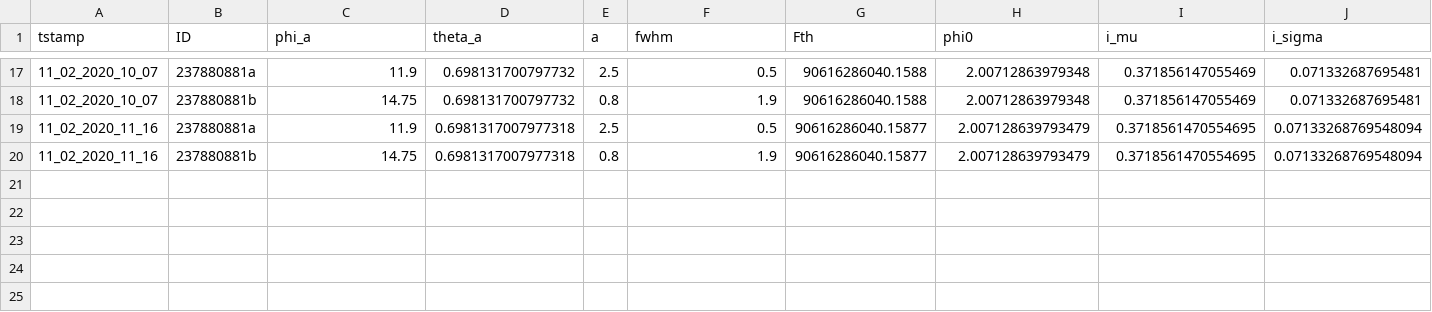
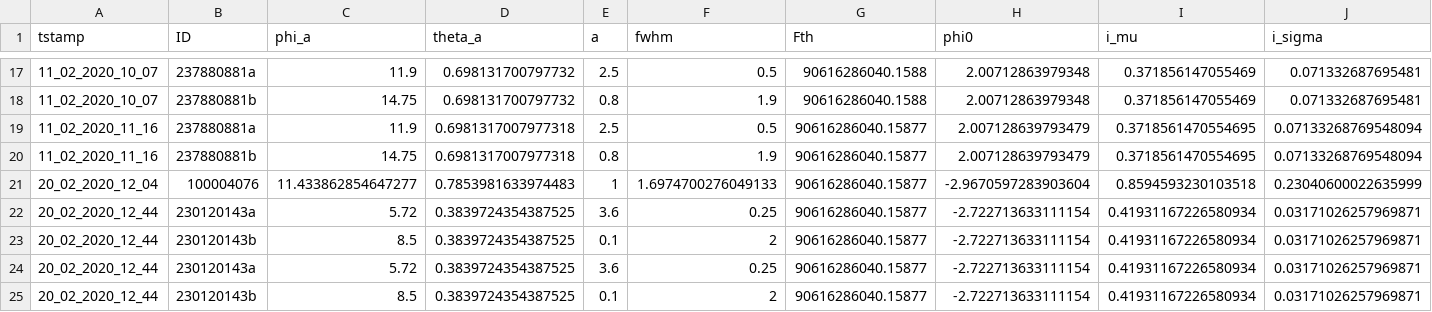
Before and after one commit to ekaterinailin/MalachiteMountains, a CSV file: data/summary/inits.csv, drawn as a sheet; only a part is shown, gaps mark what is left out; rows hold the shown columns only; the diff names each change by its address in the sheet, - before the commit and + after, or states it on an @@ line.

```diff
--- a/data/summary/inits.csv
+++ b/data/summary/inits.csv
+row 21: 20_02_2020_12_04 | 100004076 | 11.433862854647277 | 0.7853981633974483 | 1 | 1.6974700276049133 | 90616286040.15877 | -2.9670597283903604 | 0.8594593230103518 | 0.23040600022635999
+row 22: 20_02_2020_12_44 | 230120143a | 5.72 | 0.3839724354387525 | 3.6 | 0.25 | 90616286040.15877 | -2.722713633111154 | 0.41931167226580934 | 0.03171026257969871
+row 23: 20_02_2020_12_44 | 230120143b | 8.5 | 0.3839724354387525 | 0.1 | 2 | 90616286040.15877 | -2.722713633111154 | 0.41931167226580934 | 0.03171026257969871
+row 24: 20_02_2020_12_44 | 230120143a | 5.72 | 0.3839724354387525 | 3.6 | 0.25 | 90616286040.15877 | -2.722713633111154 | 0.41931167226580934 | 0.03171026257969871
+row 25: 20_02_2020_12_44 | 230120143b | 8.5 | 0.3839724354387525 | 0.1 | 2 | 90616286040.15877 | -2.722713633111154 | 0.41931167226580934 | 0.03171026257969871
```
Also changed, not shown: analysis/results/mcmc/mcmcoutput.csv, 8 other files.
